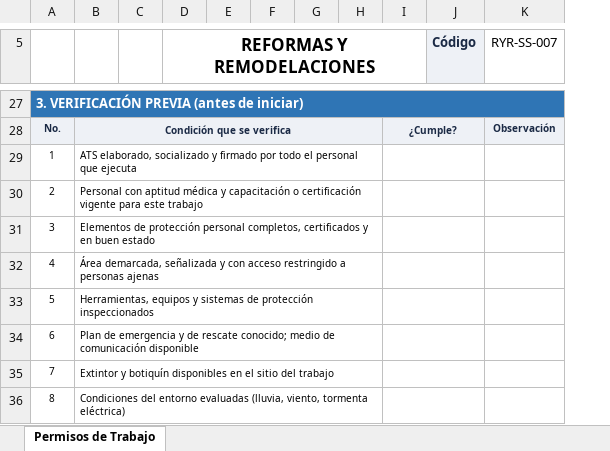
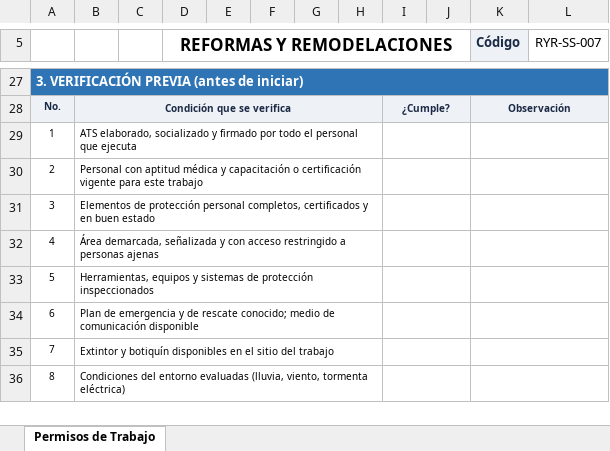
Before and after one commit to hfhr2016-debug/formulario-obra, an Excel workbook: public/plantilla-permiso-trabajo.xlsx, sheet Permisos de Trabajo, drawn as a sheet; only a part is shown, gaps mark what is left out; values as stored, in another font and other column widths than the file's, no borders; charts and pictures not drawn; removed rows and columns are numbered as before the commit, all else as after; the diff covers the shown part only; the diff names each change by its address in the sheet, - before the commit and + after, or states it on an @@ line.

```diff
--- a/public/plantilla-permiso-trabajo.xlsx (sheet Permisos de Trabajo)
+++ b/public/plantilla-permiso-trabajo.xlsx (sheet Permisos de Trabajo)
+column J, empty
-I28:J28 merged
+I28:J28 merged
-K28 (Código): (empty)
+K28 (Código): Observación
-K28 fill: none
+K28 fill: #EEF1F6
+K28:L28 merged
-L28 (RYR-SS-007): Observación
+L28 (RYR-SS-007): (empty)
-L28 fill: #EEF1F6
+L28 fill: none
-I29:J29 merged
+I29:J29 merged
+K29:L29 merged
-I30:J30 merged
+I30:J30 merged
+K30:L30 merged
-I31:J31 merged
+I31:J31 merged
+K31:L31 merged
-I32:J32 merged
+I32:J32 merged
+K32:L32 merged
-I33:J33 merged
+I33:J33 merged
+K33:L33 merged
-I34:J34 merged
+I34:J34 merged
+K34:L34 merged
-I35:J35 merged
+I35:J35 merged
+K35:L35 merged
-I36:J36 merged
+I36:J36 merged
+K36:L36 merged
```
Also changed, not shown: 6 edited cells, cell formats and merged cells elsewhere in this sheet, charts or pictures.
